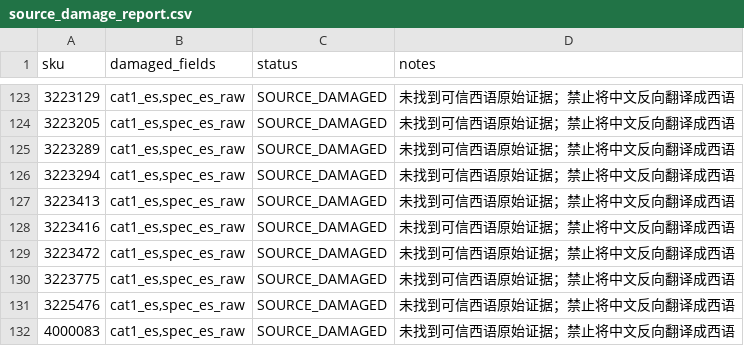
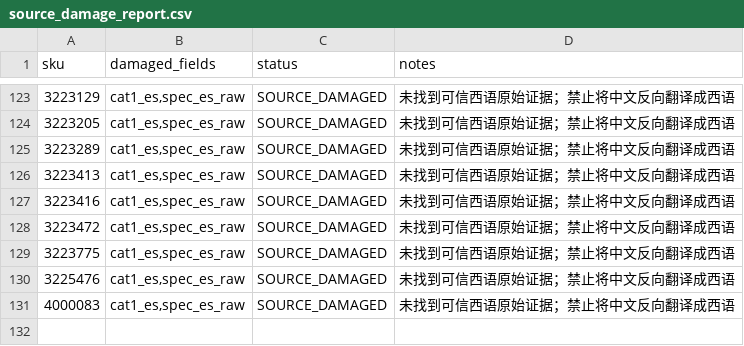
Before and after one commit to zjwjoey/ActionSKUTracker, a CSV file: data/dictionary/source_damage_report.csv, drawn as a sheet; only a part is shown, gaps mark what is left out; the diff names each change by its address in the sheet, - before the commit and + after, or states it on an @@ line.

```diff
--- a/data/dictionary/source_damage_report.csv
+++ b/data/dictionary/source_damage_report.csv
-row 126: 3223294 | cat1_es,spec_es_raw | SOURCE_DAMAGED | 未找到可信西语原始证据；禁止将中文反向翻译成西语
```
Also changed, not shown: data/dictionary/category_dictionary.csv, data/dictionary/model_translation_overrides.csv, 4 other files.
